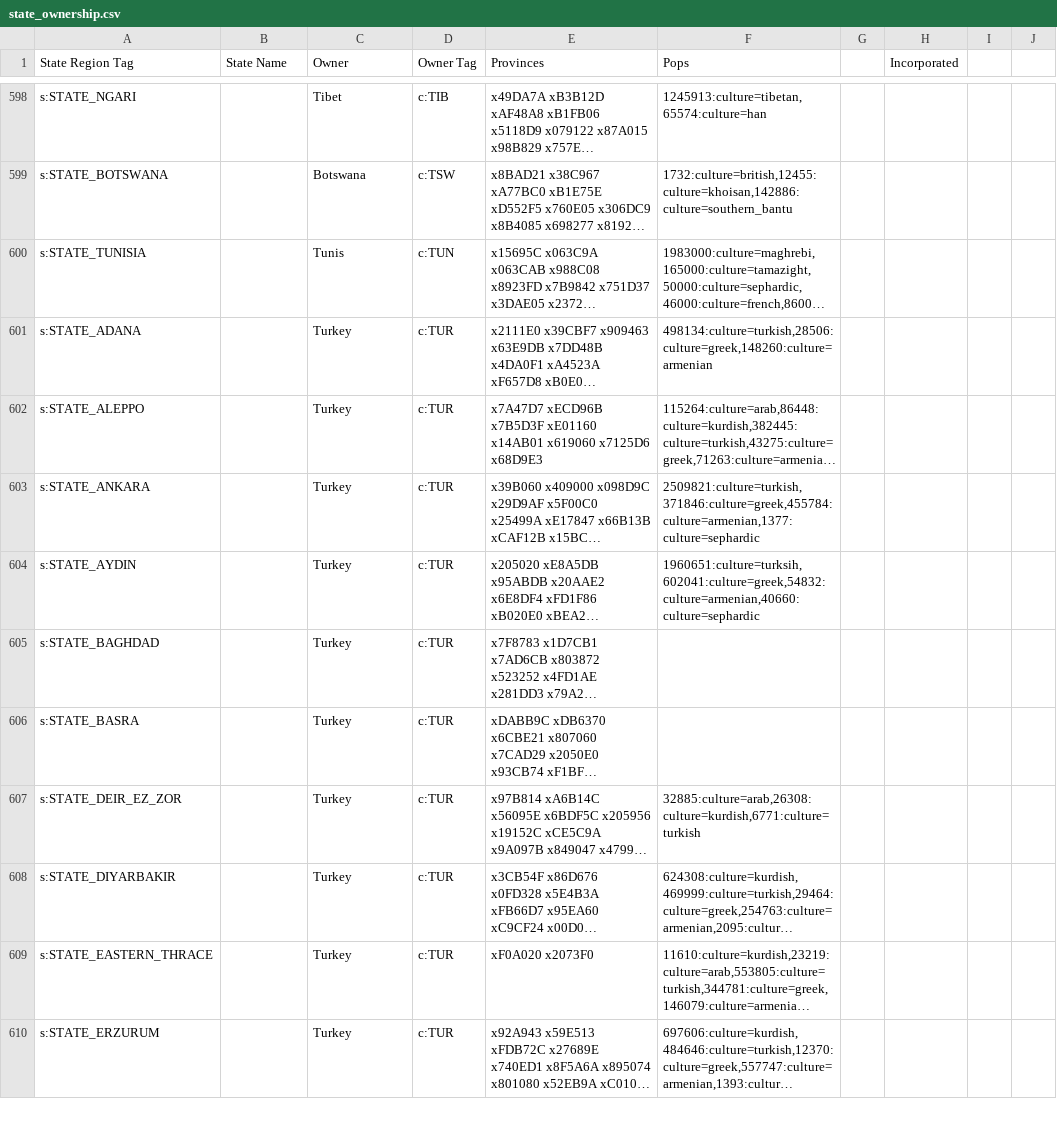
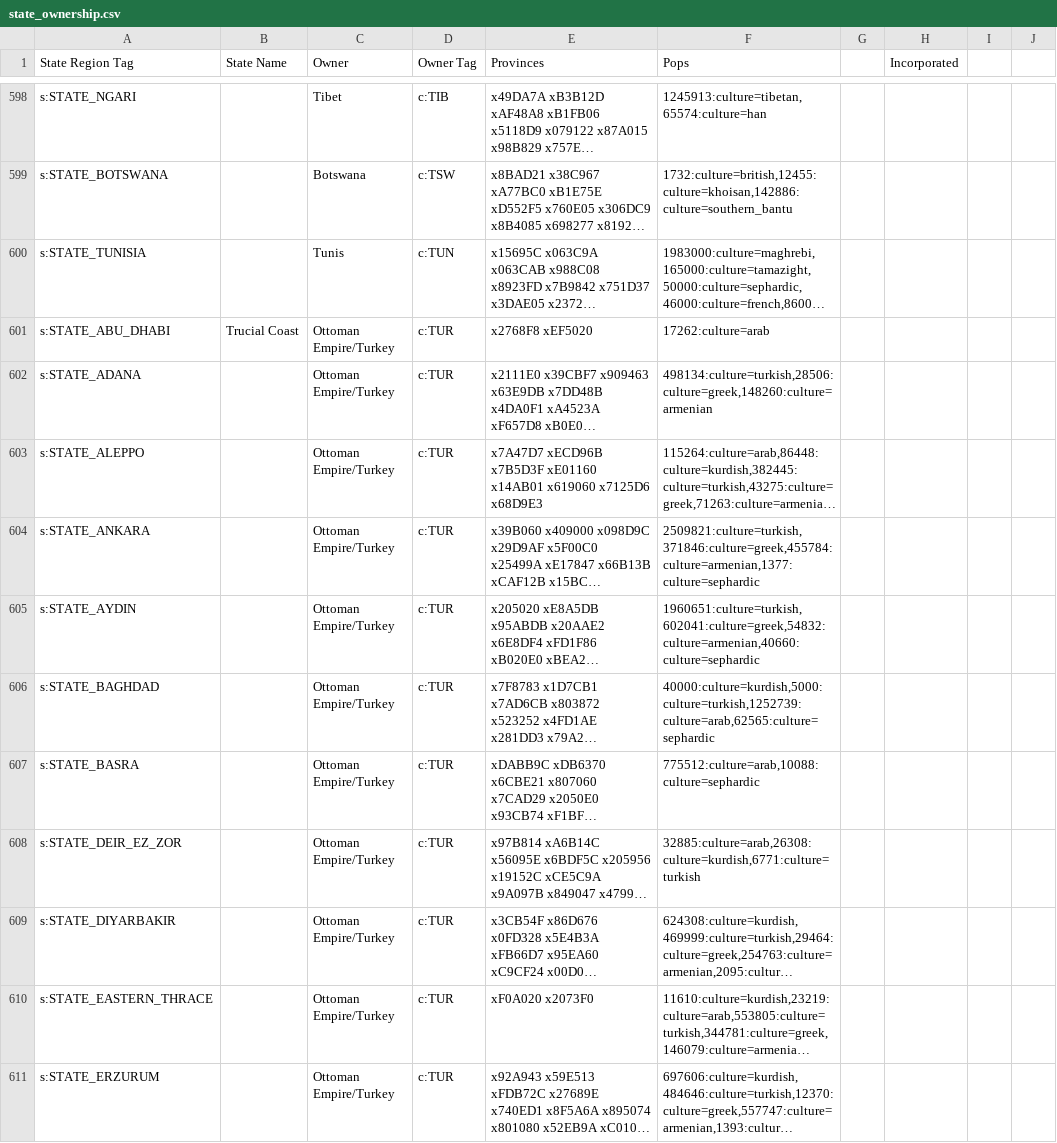
Before and after one commit to AlexJFDev/Vic3-World-War-One-Mod, a CSV file: scripts/data/state_ownership.csv, drawn as a sheet; only a part is shown, gaps mark what is left out; long unchanged cells end in …; addresses are those after the commit; the diff covers the shown part only; the diff names each change by its address in the sheet, - before the commit and + after, or states it on an @@ line.

```diff
--- a/scripts/data/state_ownership.csv
+++ b/scripts/data/state_ownership.csv
+row 601: s:STATE_ABU_DHABI | Trucial Coast | Ottoman Empire/Turkey | c:TUR | x2768F8 xEF5020 | 17262:culture=arab
-C602:C611 (Owner): Turkey
+C602:C611 (Owner): Ottoman Empire/Turkey
-F605 (Pops): 1960651:culture=turksih,602041:culture=greek,54832:culture=armenian,40660:culture=sephardic
+F605 (Pops): 1960651:culture=turkish,602041:culture=greek,54832:culture=armenian,40660:culture=sephardic
-F606 (Pops): (empty)
+F606 (Pops): 40000:culture=kurdish,5000:culture=turkish,1252739:culture=arab,62565:culture=sephardic
-F607 (Pops): (empty)
+F607 (Pops): 775512:culture=arab,10088:culture=sephardic
```
Also changed, not shown: 8 added rows, 9 removed rows, 21 moved rows and 46 edited cells elsewhere in this file, scripts/data/country_definitions.csv, scripts/data/cultures.csv, 14 other files.
